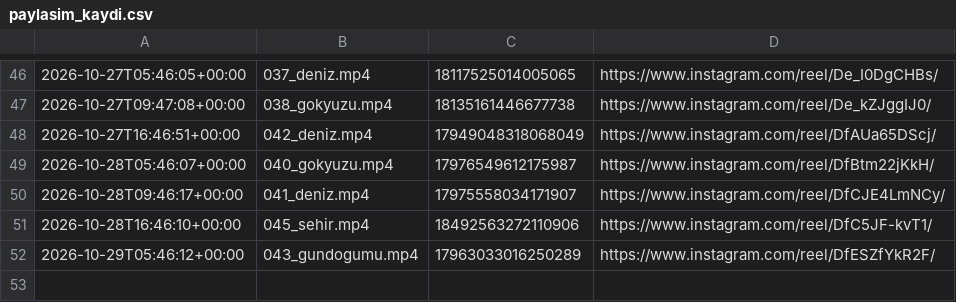
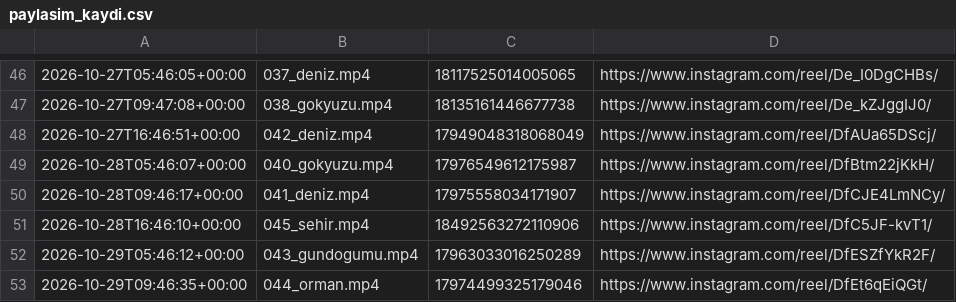
Before and after one commit to colaktanerahmet-sys/kendine-sozver, a CSV file: durum/paylasim_kaydi.csv, drawn as a sheet; only a part is shown, gaps mark what is left out.

Commit message:
durum: oto 2026-10-29

```diff
--- a/durum/paylasim_kaydi.csv
+++ b/durum/paylasim_kaydi.csv
@@ -52 +52,2 @@
 2026-10-29T05:46:12+00:00,043_gundogumu.mp4,17963033016250289,https://www.instagram.com/reel/DfESZfYkR2F/
+2026-10-29T09:46:35+00:00,044_orman.mp4,17974499325179046,https://www.instagram.com/reel/DfEt6qEiQGt/
```
